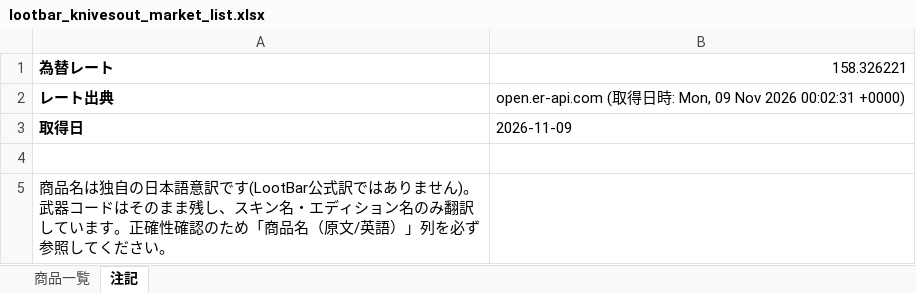
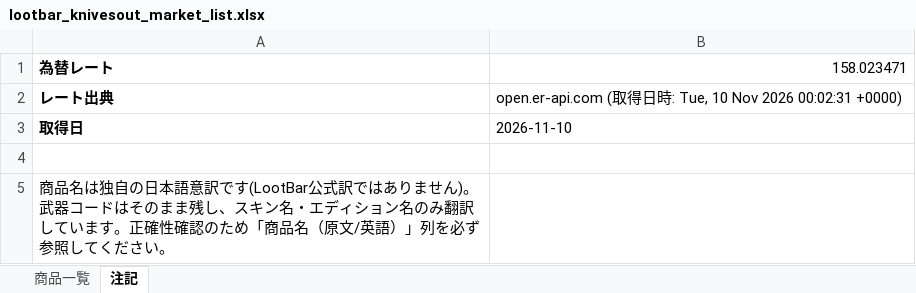
Before and after one commit to oF7QurrcC8tHwu6hgLtGggpqIwvH6ALKRY6gKaq/xS3-ZFWBFEJyC2Y3M6fwl-w9i7SrqNUNj36QwVV, an Excel workbook: output/lootbar_knivesout_market_list.xlsx, sheet 注記, drawn as a sheet; values as stored, in another font and other column widths than the file's, no borders; the diff names each change by its address in the sheet, - before the commit and + after, or states it on an @@ line.

```diff
--- a/output/lootbar_knivesout_market_list.xlsx (sheet 注記)
+++ b/output/lootbar_knivesout_market_list.xlsx (sheet 注記)
-B1: 158.326221
+B1: 158.023471
-B2: …時: Mon, 09 Nov 2026…
+B2: …時: Tue, 10 Nov 2026…
-B3: 2026-11-09
+B3: 2026-11-10
```
Also changed, not shown: sheet 商品一覧, 3 other files.
